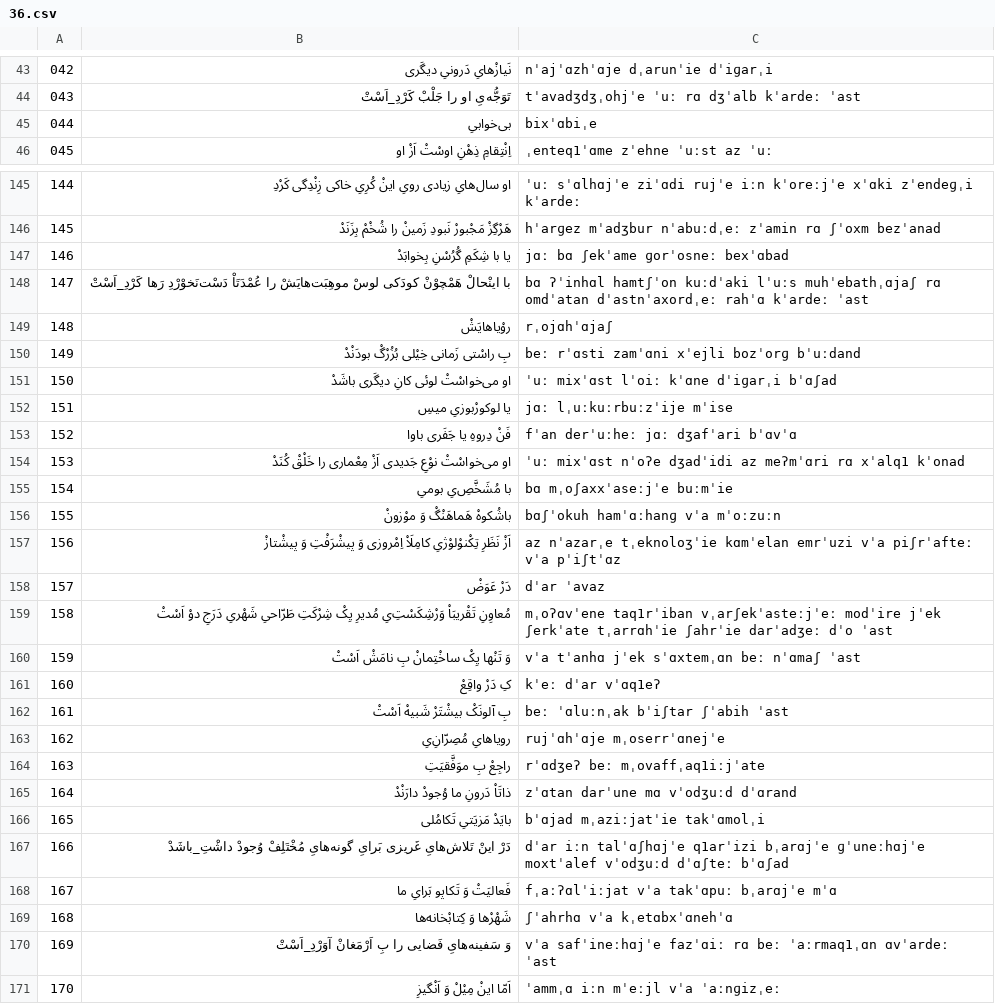
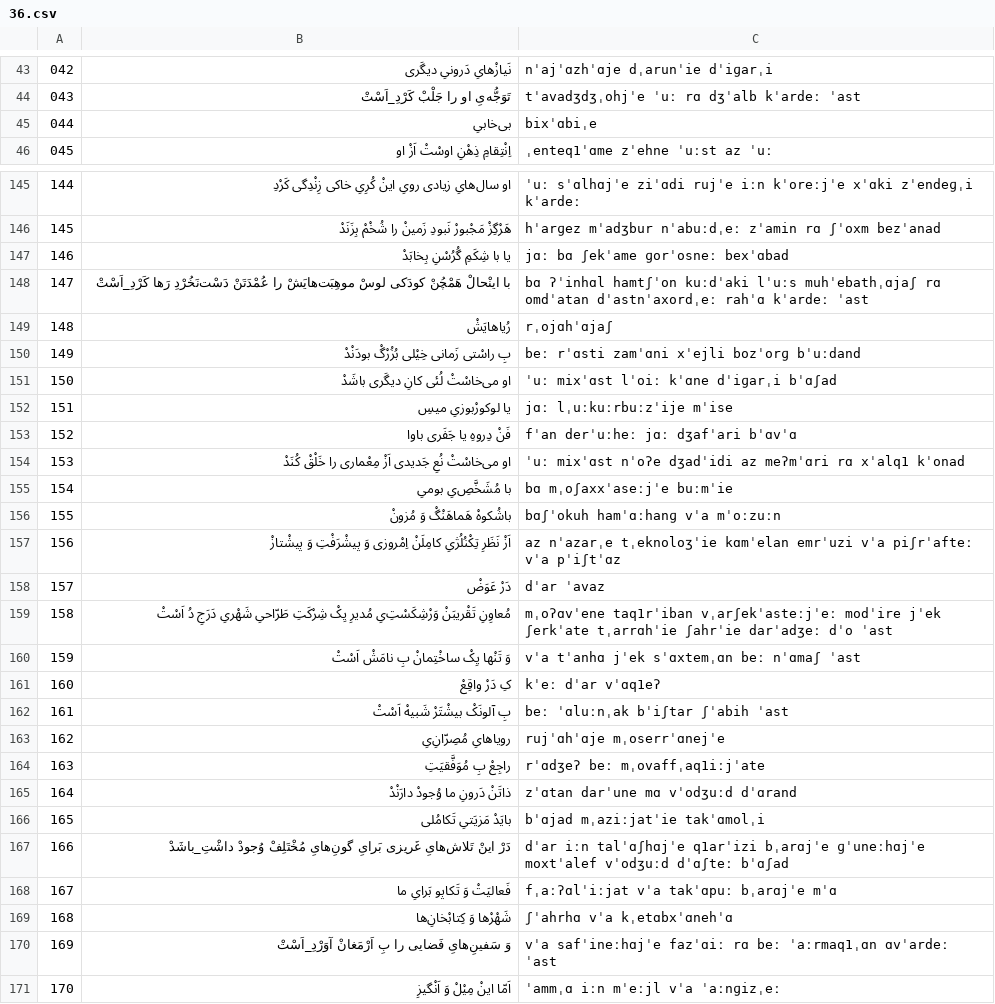
Before and after one commit to HKalbasi/tts-train-dataset, a CSV file: diacritics/36.csv, drawn as a sheet; only a part is shown, gaps mark what is left out; the diff covers the shown part only.

```diff
--- a/diacritics/36.csv
+++ b/diacritics/36.csv
@@ -44,3 +44,3 @@
  043 | تَوَجُّه‌یِ او را جَلْبْ کَرْدِ_اَسْتْ  | tˈavadʒdʒˌohjˈe ˈuː rɑ dʒˈalb kˈardeː ˈast
- 044 | بی‌خوابیِ  | bixˈɑbiˌe
+ 044 | بی‌خابیِ  | bixˈɑbiˌe
  045 | اِنْتِقامِ ذِهْنِ اوسْتْ اَزْ او  | ˌenteq1ˈɑme zˈehne ˈuːst az ˈuː
@@ -146,15 +146,15 @@
  145 | هَرْگِزْ مَجْبورْ نَبودِ زَمینْ را شُخْمْ بِزَنَدْ  | hˈarɡez mˈadʒbur nˈabuːdˌeː zˈamin rɑ ʃˈoxm bezˈanad
- 146 | یا با شِکَمِ گُرُسْنِ بِخوابَدْ  | jɑː bɑ ʃekˈame ɡorˈosneː bexˈɑbad
- 147 | با اینْحالْ هَمْچوْنْ کودَکی لوسْ موهِبَت‌هایَشْ را عُمْدَتَاْ دَسْت‌نَخوْرْدِ رَها کَرْدِ_اَسْتْ  | bɑ ʔˈinhɑl hamtʃˈon kuːdˈaki lˈuːs muhˈebathˌɑjaʃ rɑ omdˈatan dˈastnˈaxordˌeː rahˈɑ kˈardeː ˈast
- 148 | روْیاهایَشْ  | rˌojɑhˈɑjaʃ
+ 146 | یا با شِکَمِ گُرُسْنِ بِخابَدْ  | jɑː bɑ ʃekˈame ɡorˈosneː bexˈɑbad
+ 147 | با اینْحالْ هَمْچُنْ کودَکی لوسْ موهِبَت‌هایَشْ را عُمْدَتَنْ دَسْت‌نَخُرْدِ رَها کَرْدِ_اَسْتْ  | bɑ ʔˈinhɑl hamtʃˈon kuːdˈaki lˈuːs muhˈebathˌɑjaʃ rɑ omdˈatan dˈastnˈaxordˌeː rahˈɑ kˈardeː ˈast
+ 148 | رُیاهایَشْ  | rˌojɑhˈɑjaʃ
  149 | بِ راسْتی زَمانی خِیْلی بُزُرْگْ بودَنْدْ  | beː rˈɑsti zamˈɑni xˈejli bozˈorɡ bˈuːdand
- 150 | او می‌خواسْتْ لوئی کانِ دیگَری باشَدْ  | ˈuː mixˈɑst lˈoiː kˈɑne dˈiɡarˌi bˈɑʃad
+ 150 | او می‌خاسْتْ لُئی کانِ دیگَری باشَدْ  | ˈuː mixˈɑst lˈoiː kˈɑne dˈiɡarˌi bˈɑʃad
  151 | یا لوکورْبوزیِ میسِ  | jɑː lˌuːkuːrbuːzˈije mˈise
  152 | فَنْ دِروهِ یا جَفَری باوا  | fˈan derˈuːheː jɑː dʒafˈari bˈɑvˈɑ
- 153 | او می‌خواسْتْ نوْعِ جَدیدی اَزْ مِعْماری را خَلْقْ کُنَدْ  | ˈuː mixˈɑst nˈoʔe dʒadˈidi az meʔmˈɑri rɑ xˈalq1 kˈonad
+ 153 | او می‌خاسْتْ نُعِ جَدیدی اَزْ مِعْماری را خَلْقْ کُنَدْ  | ˈuː mixˈɑst nˈoʔe dʒadˈidi az meʔmˈɑri rɑ xˈalq1 kˈonad
  154 | با مُشَخَّصِ‌یِ بومیِ  | bɑ mˌoʃaxxˈaseːjˈe buːmˈie
- 155 | باشُکوهْ هَماهَنْگْ وَ موْزونْ  | bɑʃˈokuh hamˈɑːhanɡ vˈa mˈoːzuːn
- 156 | اَزْ نَظَرِ تِکْنوْلوْژیِ کامِلَاْ اِمْروزی وَ پیشْرَفْتِ وَ پیشْتازْ  | az nˈazarˌe tˌeknoloʒˈie kɑmˈelan emrˈuzi vˈa piʃrˈafteː vˈa pˈiʃtˈɑz
+ 155 | باشُکوهْ هَماهَنْگْ وَ مُزونْ  | bɑʃˈokuh hamˈɑːhanɡ vˈa mˈoːzuːn
+ 156 | اَزْ نَظَرِ تِکْنُلُژیِ کامِلَنْ اِمْروزی وَ پیشْرَفْتِ وَ پیشْتازْ  | az nˈazarˌe tˌeknoloʒˈie kɑmˈelan emrˈuzi vˈa piʃrˈafteː vˈa pˈiʃtˈɑz
  157 | دَرْ عَوَضْ  | dˈar ˈavaz
- 158 | مُعاوِنِ تَقْریبَاْ وَرْشِکَسْتِ‌یِ مُدیرِ یِکْ شِرْکَتِ طَرّاحیِ شَهْریِ دَرَجِ دوْ اَسْتْ  | mˌoʔɑvˈene taq1rˈiban vˌarʃekˈasteːjˈeː modˈire jˈek ʃerkˈate tˌarrɑhˈie ʃahrˈie darˈadʒeː dˈo ˈast
+ 158 | مُعاوِنِ تَقْریبَنْ وَرْشِکَسْتِ‌یِ مُدیرِ یِکْ شِرْکَتِ طَرّاحیِ شَهْریِ دَرَجِ دُ اَسْتْ  | mˌoʔɑvˈene taq1rˈiban vˌarʃekˈasteːjˈeː modˈire jˈek ʃerkˈate tˌarrɑhˈie ʃahrˈie darˈadʒeː dˈo ˈast
  159 | وَ تَنْها یِکْ ساخْتِمانْ بِ نامَشْ اَسْتْ  | vˈa tˈanhɑ jˈek sˈɑxtemˌɑn beː nˈɑmaʃ ˈast
@@ -163,9 +163,9 @@
  162 | رویاهایِ مُصِرّانِ‌یِ  | rujˈɑhˈɑje mˌoserrˈɑnejˈe
- 163 | راجِعْ بِ موَفَّقیَتِ  | rˈɑdʒeʔ beː mˌovaffˌaq1iːjˈate
- 164 | ذاتَاْ دَرونِ ما وُجودْ دارَنْدْ  | zˈɑtan darˈune mɑ vˈodʒuːd dˈɑrand
+ 163 | راجِعْ بِ مُوَفَّقیَتِ  | rˈɑdʒeʔ beː mˌovaffˌaq1iːjˈate
+ 164 | ذاتَنْ دَرونِ ما وُجودْ دارَنْدْ  | zˈɑtan darˈune mɑ vˈodʒuːd dˈɑrand
  165 | بایَدْ مَزیَتیِ تَکامُلی  | bˈɑjad mˌaziːjatˈie takˈɑmolˌi
- 166 | دَرْ اینْ تَلاش‌هایِ غَریزی بَرایِ گونه‌هایِ مُخْتَلِفْ وُجودْ داشْتِ_باشَدْ  | dˈar iːn talˈɑʃhɑjˈe q1arˈizi bˌarɑjˈe ɡˈuneːhɑjˈe moxtˈalef vˈodʒuːd dˈɑʃteː bˈɑʃad
+ 166 | دَرْ اینْ تَلاش‌هایِ غَریزی بَرایِ گونِ‌هایِ مُخْتَلِفْ وُجودْ داشْتِ_باشَدْ  | dˈar iːn talˈɑʃhɑjˈe q1arˈizi bˌarɑjˈe ɡˈuneːhɑjˈe moxtˈalef vˈodʒuːd dˈɑʃteː bˈɑʃad
  167 | فَعالیَتْ وَ تَکاپو بَرایِ ما  | fˌaːʔɑlˈiːjat vˈa takˈɑpuː bˌarɑjˈe mˈɑ
- 168 | شَهْرْها وَ کِتابْخانه‌ها  | ʃˈahrhɑ vˈa kˌetɑbxˈɑnehˈɑ
- 169 | وَ سَفینه‌هایِ فَضایی را بِ اَرْمَغانْ آوَرْدِ_اَسْتْ  | vˈa safˈineːhɑjˈe fazˈɑiː rɑ beː ˈaːrmaq1ˌɑn ɑvˈardeː ˈast
+ 168 | شَهْرْها وَ کِتابْخانِ‌ها  | ʃˈahrhɑ vˈa kˌetɑbxˈɑnehˈɑ
+ 169 | وَ سَفینِ‌هایِ فَضایی را بِ اَرْمَغانْ آوَرْدِ_اَسْتْ  | vˈa safˈineːhɑjˈe fazˈɑiː rɑ beː ˈaːrmaq1ˌɑn ɑvˈardeː ˈast
  170 | اَمّا اینْ مِیْلْ وَ اَنْگیزِ  | ˈammˌɑ iːn mˈeːjl vˈa ˈaːnɡizˌeː
```
Also changed, not shown: 64 edited cells elsewhere in this file, diacritics/34.csv, diacritics/35.csv, 14 other files.
